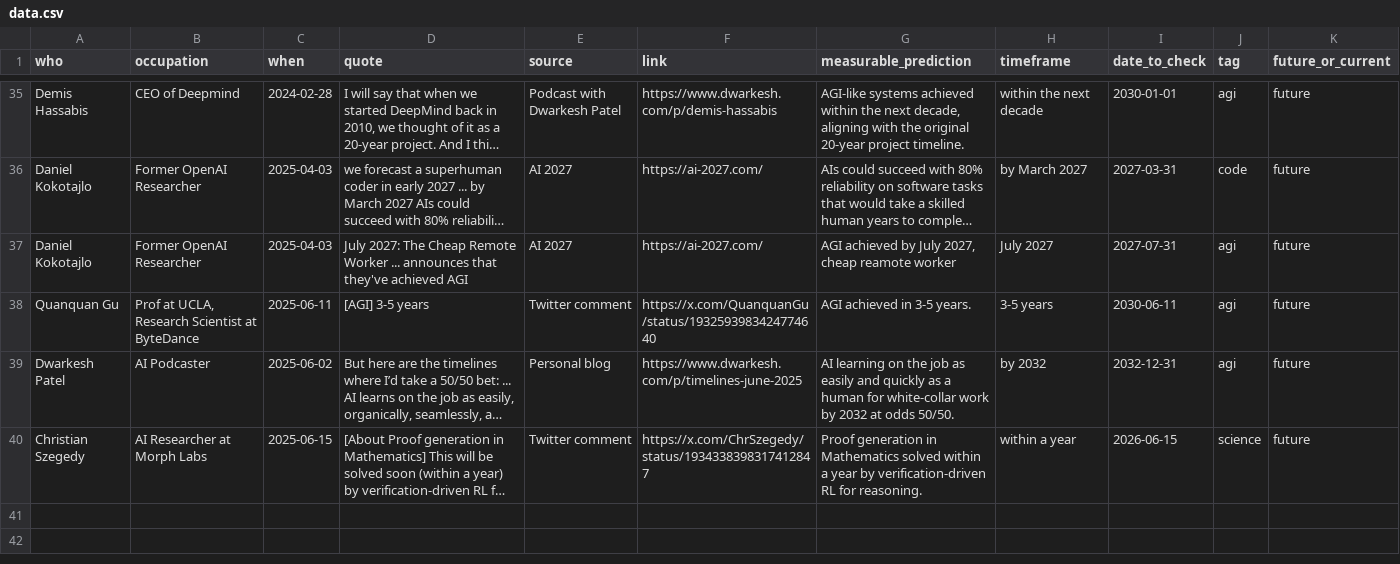
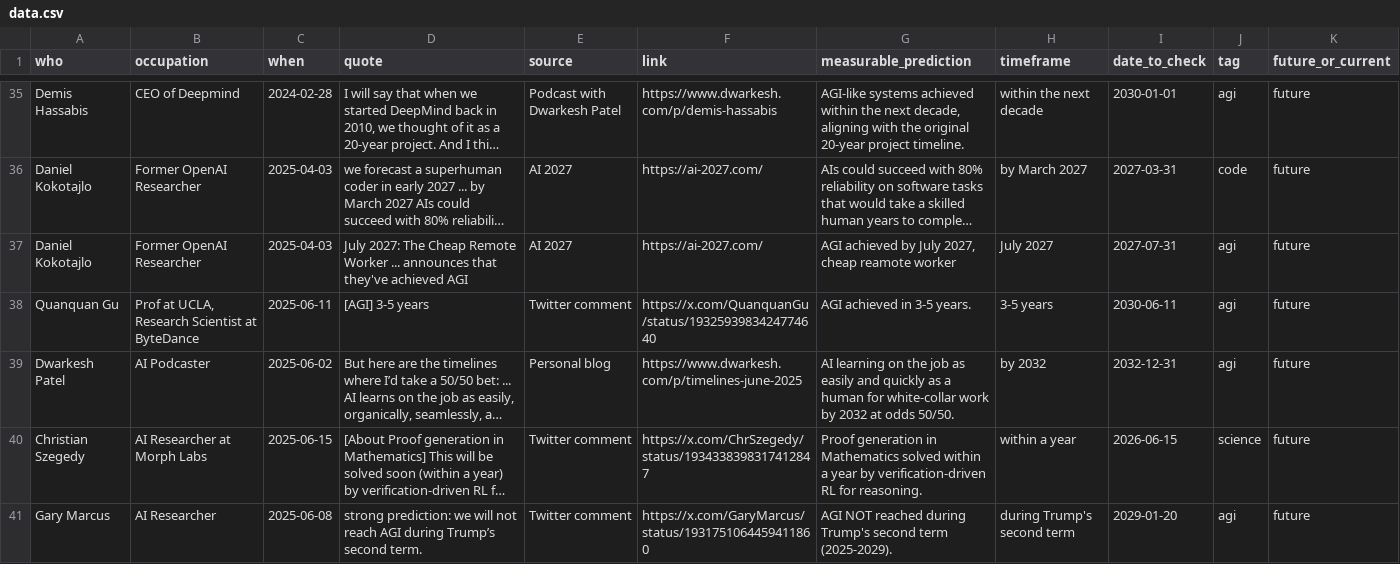
Before and after one commit to horvgbor/predictaifuture, a CSV file: data/data.csv, drawn as a sheet; only a part is shown, gaps mark what is left out; long unchanged cells end in …; the diff names each change by its address in the sheet, - before the commit and + after, or states it on an @@ line.

Commit message:
gary marcus

```diff
--- a/data/data.csv
+++ b/data/data.csv
+row 41: Gary Marcus | AI Researcher | 2025-06-08 | strong prediction: we will not reach AGI during Trump’s second term. | Twitter comment | https://x.com/GaryMarcus/status/1931751064459411860 | AGI NOT reached during Trump's second term (2025-2029). | during Trump's second term | 2029-01-20 | agi | future
```
